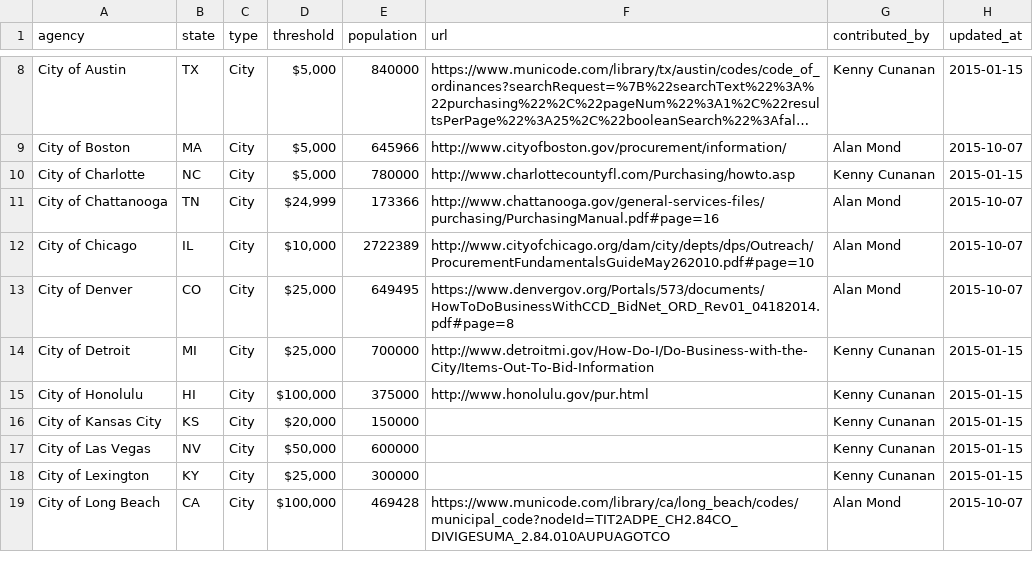
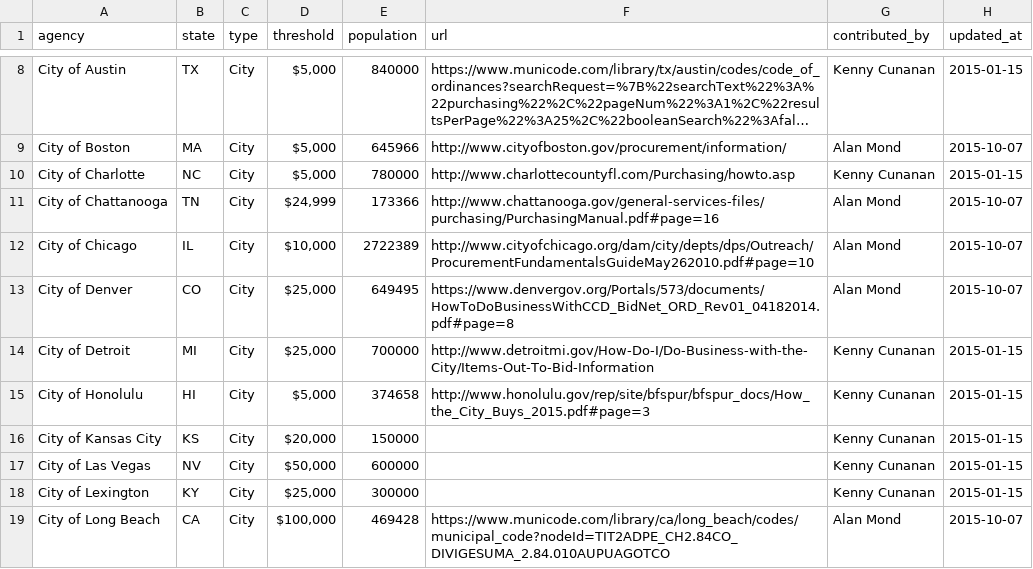
Before and after one commit to munirent/openprocure, a CSV file: procurement.csv, drawn as a sheet; only a part is shown, gaps mark what is left out; long unchanged cells end in ….

Commit message:
Site updated to a514854

```diff
--- a/procurement.csv
+++ b/procurement.csv
@@ -14,3 +14,3 @@ City of Denver,CO,City,"$25,000",649495,https://www.denvergov.org/Portals/573/do
 City of Detroit,MI,City,"$25,000",700000,http://www.detroitmi.gov/How-Do-I/Do-Business-with-the-City/Items-Out-To-Bid-Information,Kenny Cunanan,2015-01-15
-City of Honolulu,HI,City,"$100,000",375000,http://www.honolulu.gov/pur.html,Kenny Cunanan,2015-01-15
+City of Honolulu,HI,City,"$5,000",374658,http://www.honolulu.gov/rep/site/bfspur/bfspur_docs/How_the_City_Buys_2015.pdf#page=3,Kenny Cunanan,2015-01-15
 City of Kansas City,KS,City,"$20,000",150000,,Kenny Cunanan,2015-01-15
```
Also changed, not shown: 1 other file.
